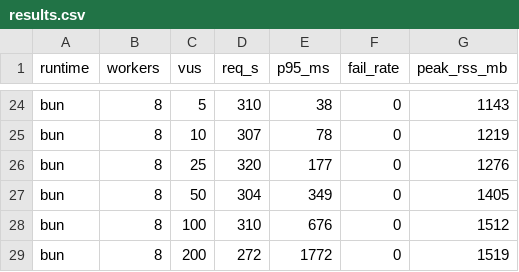
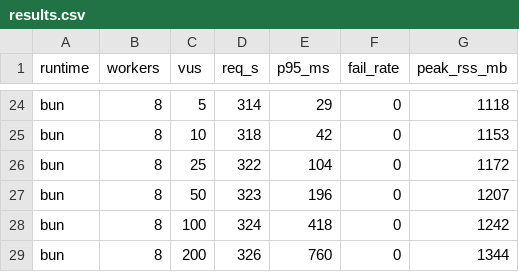
Before and after one commit to gouz/pdfjs, a CSV file: bench/results.csv, drawn as a sheet; only a part is shown, gaps mark what is left out; the diff covers the shown part only; the diff names each change by its address in the sheet, - before the commit and + after, or states it on an @@ line.

```diff
--- a/bench/results.csv
+++ b/bench/results.csv
-D24 (req_s): 310
+D24 (req_s): 314
-E24 (p95_ms): 38
+E24 (p95_ms): 29
-G24 (peak_rss_mb): 1143
+G24 (peak_rss_mb): 1118
-D25 (req_s): 307
+D25 (req_s): 318
-E25 (p95_ms): 78
+E25 (p95_ms): 42
-G25 (peak_rss_mb): 1219
+G25 (peak_rss_mb): 1153
-D26 (req_s): 320
+D26 (req_s): 322
-E26 (p95_ms): 177
+E26 (p95_ms): 104
-G26 (peak_rss_mb): 1276
+G26 (peak_rss_mb): 1172
-D27 (req_s): 304
+D27 (req_s): 323
-E27 (p95_ms): 349
+E27 (p95_ms): 196
-G27 (peak_rss_mb): 1405
+G27 (peak_rss_mb): 1207
-D28 (req_s): 310
+D28 (req_s): 324
-E28 (p95_ms): 676
+E28 (p95_ms): 418
-G28 (peak_rss_mb): 1512
+G28 (peak_rss_mb): 1242
-D29 (req_s): 272
+D29 (req_s): 326
-E29 (p95_ms): 1772
+E29 (p95_ms): 760
-G29 (peak_rss_mb): 1519
+G29 (peak_rss_mb): 1344
```
Also changed, not shown: 62 edited cells elsewhere in this file, 6 other files.
